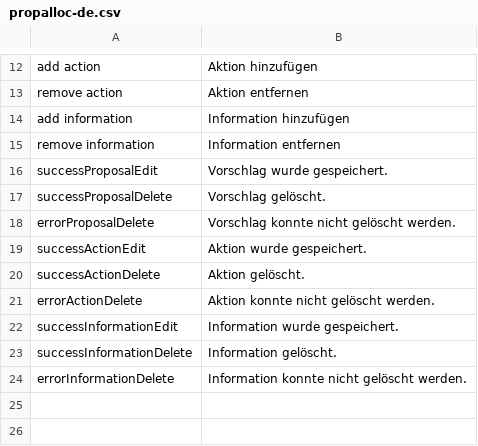
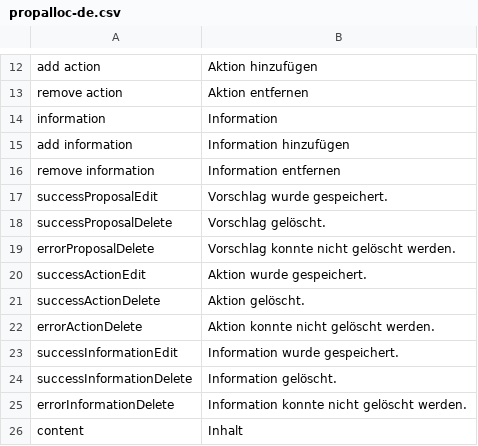
Before and after one commit to AKSW/Dispedia, a CSV file: extensions/propalloc/languages/propalloc-de.csv, drawn as a sheet; only a part is shown, gaps mark what is left out; the diff names each change by its address in the sheet, - before the commit and + after, or states it on an @@ line.

```diff
--- a/extensions/propalloc/languages/propalloc-de.csv
+++ b/extensions/propalloc/languages/propalloc-de.csv
+row 14: information | Information
+row 26: content | Inhalt
```
Also changed, not shown: extensions/propalloc/languages/propalloc-en.csv, 8 other files.
